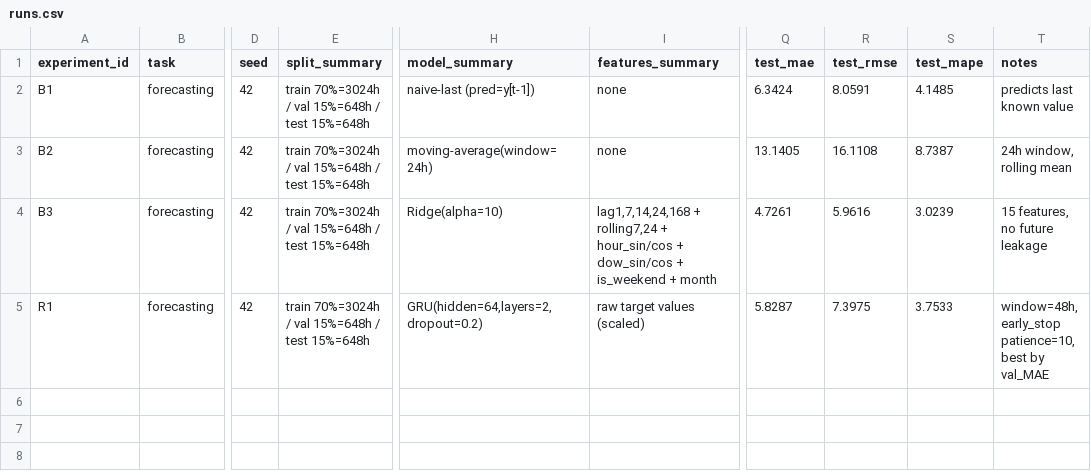
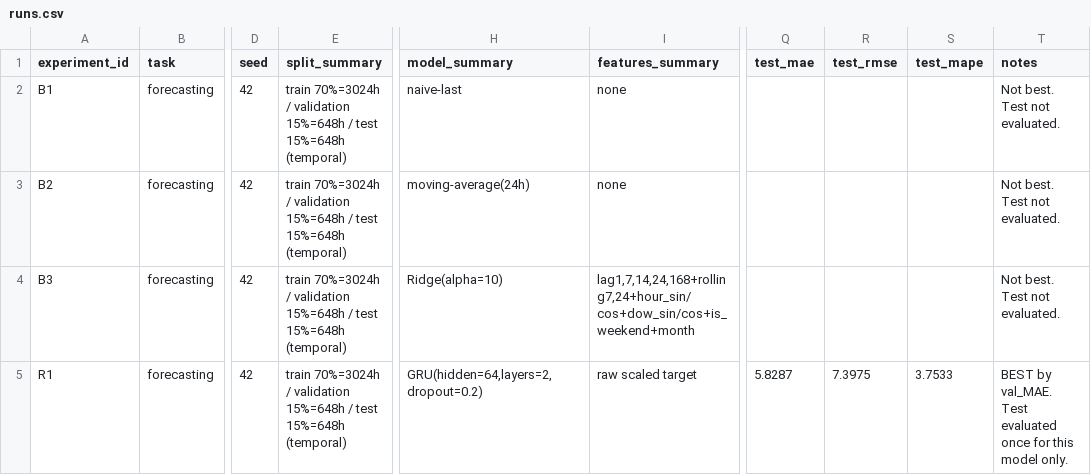
Before and after one commit to yaagu/brainwork-ai-, a CSV file: homeworks/HW12/artifacts/runs.csv, drawn as a sheet; only a part is shown, gaps mark what is left out; the diff names each change by its address in the sheet, - before the commit and + after, or states it on an @@ line.

```diff
--- a/homeworks/HW12/artifacts/runs.csv
+++ b/homeworks/HW12/artifacts/runs.csv
-E2:E5 (split_summary): …70%=3024h / val 15%=648h / test 15%=648h
+E2:E5 (split_summary): …70%=3024h / validation 15%=648h / test 15%=648h (temporal)
-H2 (model_summary): naive-last (pred=y[t-1])
+H2 (model_summary): naive-last
-Q2 (test_mae): 6.3424
+Q2 (test_mae): (empty)
-R2 (test_rmse): 8.0591
+R2 (test_rmse): (empty)
-S2 (test_mape): 4.1485
+S2 (test_mape): (empty)
-T2 (notes): predicts last known value
+T2 (notes): Not best. Test not evaluated.
-H3 (model_summary): moving-average(window=24h)
+H3 (model_summary): moving-average(24h)
-Q3 (test_mae): 13.1405
+Q3 (test_mae): (empty)
-R3 (test_rmse): 16.1108
+R3 (test_rmse): (empty)
-S3 (test_mape): 8.7387
+S3 (test_mape): (empty)
-T3 (notes): 24h window, rolling mean
+T3 (notes): Not best. Test not evaluated.
-I4 (features_summary): lag1,7,14,24,168 + rolling7,24 + hour_sin/cos + dow_sin/cos + is_weekend + month
+I4 (features_summary): lag1,7,14,24,168+rolling7,24+hour_sin/cos+dow_sin/cos+is_weekend+month
-Q4 (test_mae): 4.7261
+Q4 (test_mae): (empty)
-R4 (test_rmse): 5.9616
+R4 (test_rmse): (empty)
-S4 (test_mape): 3.0239
+S4 (test_mape): (empty)
-T4 (notes): 15 features, no future leakage
+T4 (notes): Not best. Test not evaluated.
-I5 (features_summary): raw target values (scaled)
+I5 (features_summary): raw scaled target
-T5 (notes): window=48h, early_stop patience=10, best by val_MAE
+T5 (notes): BEST by val_MAE. Test evaluated once for this model only.
```
Also changed, not shown: homeworks/HW10-11/artifacts/runs.csv, 9 other files.
